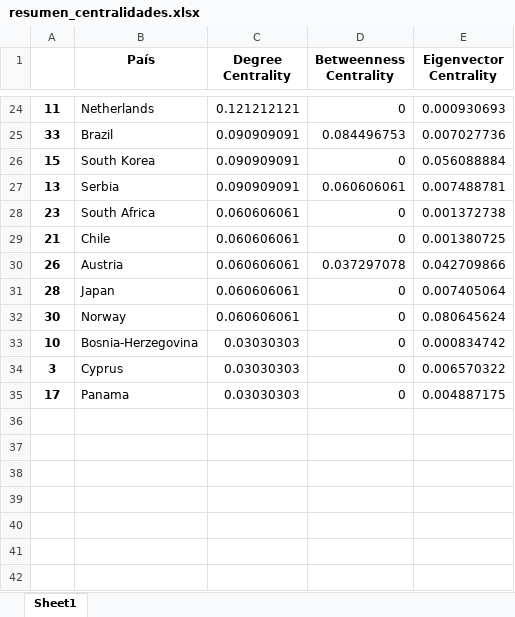
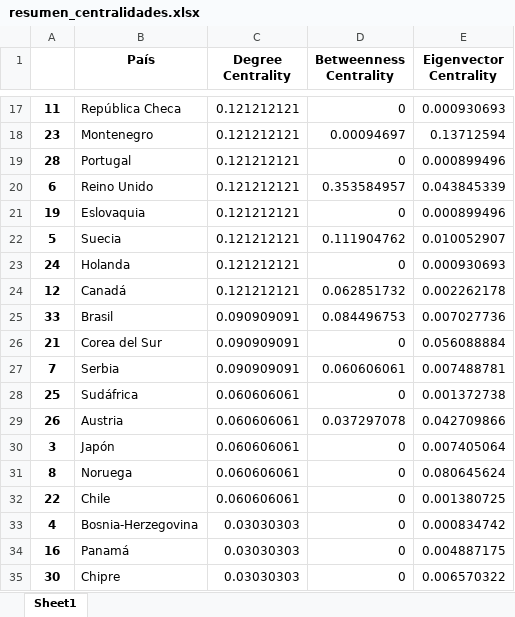
Before and after one commit to MatiasBunsterRaby/Capstone_git, an Excel workbook: notebooks/resumen_centralidades.xlsx, sheet Sheet1, drawn as a sheet; only a part is shown, gaps mark what is left out; values as stored, in another font and other column widths than the file's, no borders; removed rows and columns are numbered as before the commit, all else as after; the diff covers the shown part only; the diff names each change by its address in the sheet, - before the commit and + after, or states it on an @@ line.

```diff
--- a/notebooks/resumen_centralidades.xlsx (sheet Sheet1)
+++ b/notebooks/resumen_centralidades.xlsx (sheet Sheet1)
-B17 (País): Netherlands
+B17 (País): República Checa
+row 18: 23 | Montenegro | 0.121212121 | 0.00094697 | 0.13712594
+row 19: 28 | Portugal | 0.121212121 | 0 | 0.000899496
+row 20: 6 | Reino Unido | 0.121212121 | 0.353584957 | 0.043845339
+row 21: 19 | Eslovaquia | 0.121212121 | 0 | 0.000899496
+row 22: 5 | Suecia | 0.121212121 | 0.111904762 | 0.010052907
+row 23: 24 | Holanda | 0.121212121 | 0 | 0.000930693
+row 24: 12 | Canadá | 0.121212121 | 0.062851732 | 0.002262178
-B25 (País): Brazil
+B25 (País): Brasil
-A26: 15
+A26: 21
-B26 (País): South Korea
+B26 (País): Corea del Sur
-A27: 13
+A27: 7
-A28: 23
+A28: 25
-B28 (País): South Africa
+B28 (País): Sudáfrica
-row 29: 21 | Chile | 0.060606061 | 0 | 0.001380725
-A30: 28
+A30: 3
-B30 (País): Japan
+B30 (País): Japón
-A31: 30
+A31: 8
-B31 (País): Norway
+B31 (País): Noruega
+row 32: 22 | Chile | 0.060606061 | 0 | 0.001380725
-A33: 10
+A33: 4
-row 34: 3 | Cyprus | 0.03030303 | 0 | 0.006570322
-A34: 17
+A34: 16
-B34 (País): Panama
+B34 (País): Panamá
+row 35: 30 | Chipre | 0.03030303 | 0 | 0.006570322
```
Also changed, not shown: 4 added rows, 11 removed rows and 19 edited cells elsewhere in this sheet, notebooks/data/MP_ponderado_y_normalizado.xlsx, 6 other files.
